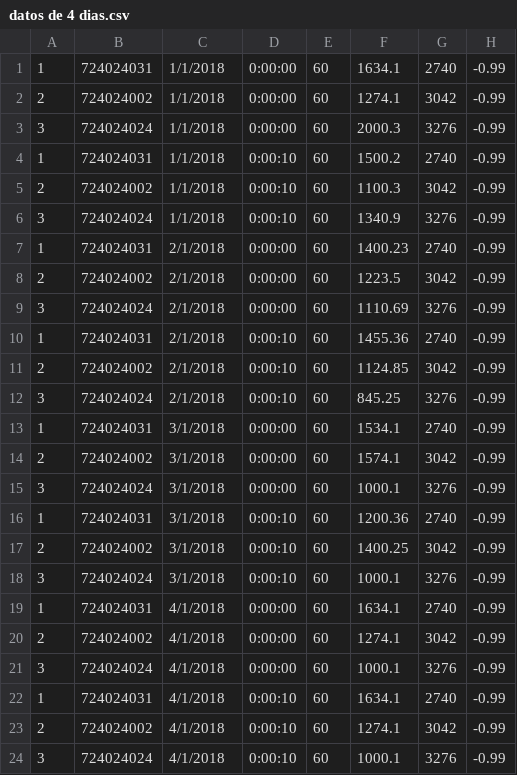
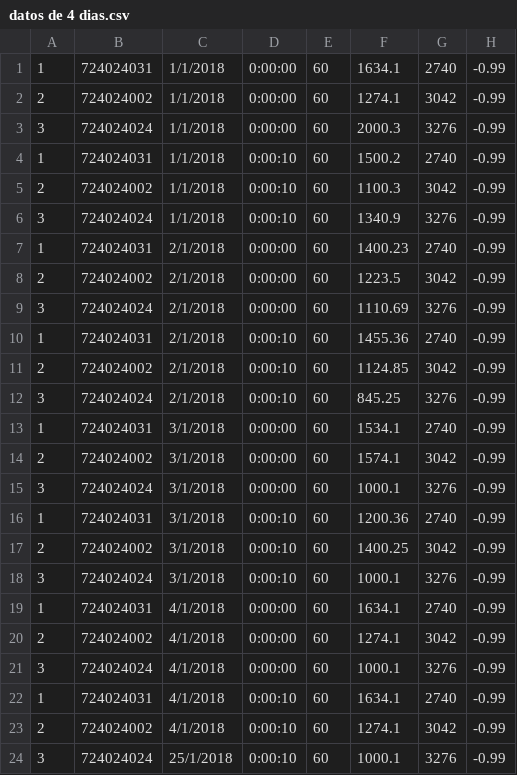
Before and after one commit to kikejosan/EolicSimulatorCEP, a CSV file: ESB/eolic_windevent_ESB/src/main/resources/datos de 4 dias.csv, drawn as a sheet; only a part is shown; the diff names each change by its address in the sheet, - before the commit and + after, or states it on an @@ line.

```diff
--- a/ESB/eolic_windevent_ESB/src/main/resources/datos de 4 dias.csv
+++ b/ESB/eolic_windevent_ESB/src/main/resources/datos de 4 dias.csv
-C24: 4/1/2018
+C24: 25/1/2018
```
Also changed, not shown: ESB/eolic_windevent_ESB/src/main/resources/registroEjemplo.csv, 54 other files.
